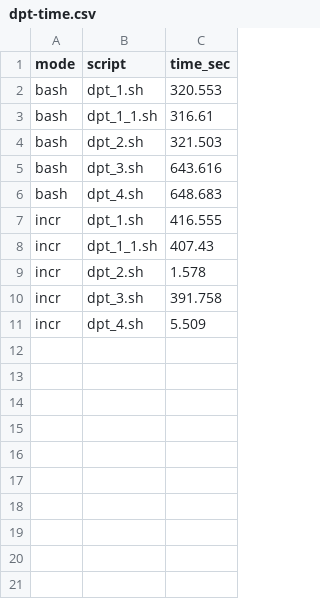
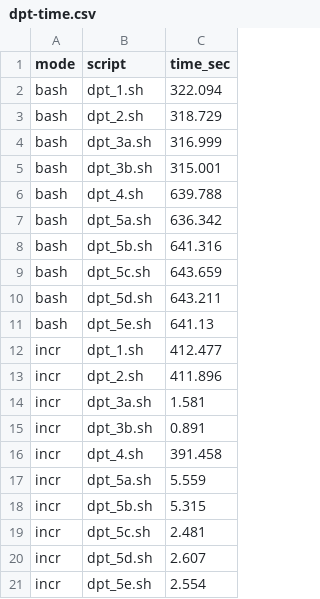
Before and after one commit to atlas-brown/incr, a CSV file: evaluation/compaction_results/compaction_1/dpt-time.csv, drawn as a sheet.

Commit message:
compaction

```diff
--- a/evaluation/compaction_results/compaction_1/dpt-time.csv
+++ b/evaluation/compaction_results/compaction_1/dpt-time.csv
@@ -1,11 +1,21 @@
 mode,script,time_sec
-bash,dpt_1.sh,320.553
-bash,dpt_1_1.sh,316.61
-bash,dpt_2.sh,321.503
-bash,dpt_3.sh,643.616
-bash,dpt_4.sh,648.683
-incr,dpt_1.sh,416.555
-incr,dpt_1_1.sh,407.43
-incr,dpt_2.sh,1.578
-incr,dpt_3.sh,391.758
-incr,dpt_4.sh,5.509
+bash,dpt_1.sh,322.094
+bash,dpt_2.sh,318.729
+bash,dpt_3a.sh,316.999
+bash,dpt_3b.sh,315.001
+bash,dpt_4.sh,639.788
+bash,dpt_5a.sh,636.342
+bash,dpt_5b.sh,641.316
+bash,dpt_5c.sh,643.659
+bash,dpt_5d.sh,643.211
+bash,dpt_5e.sh,641.13
+incr,dpt_1.sh,412.477
+incr,dpt_2.sh,411.896
+incr,dpt_3a.sh,1.581
+incr,dpt_3b.sh,0.891
+incr,dpt_4.sh,391.458
+incr,dpt_5a.sh,5.559
+incr,dpt_5b.sh,5.315
+incr,dpt_5c.sh,2.481
+incr,dpt_5d.sh,2.607
+incr,dpt_5e.sh,2.554
```
Also changed, not shown: 2 other files.
